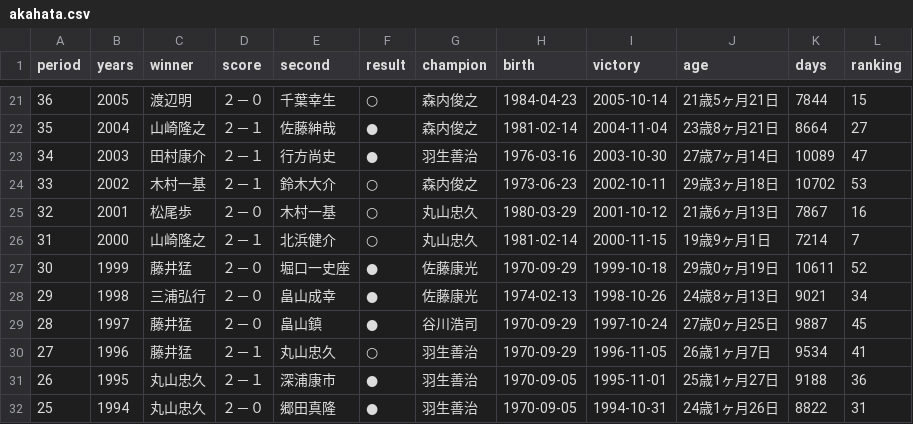
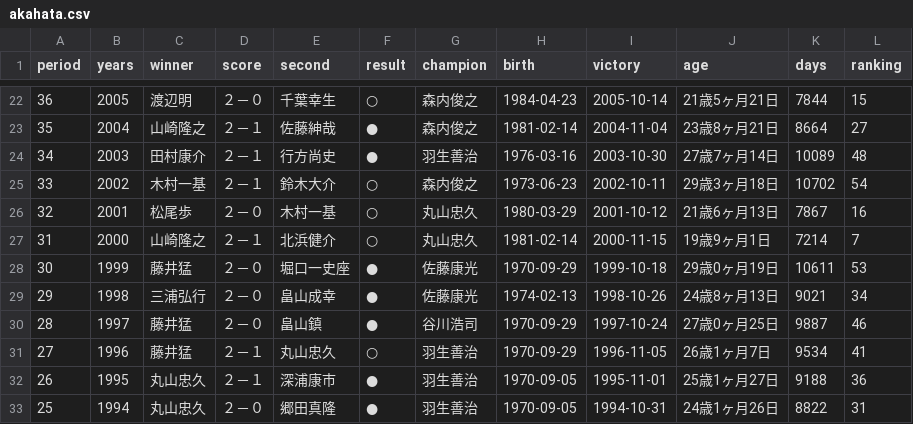
Before and after one commit to ulti-shogi/beta-open, a CSV file: akahata.csv, drawn as a sheet; only a part is shown, gaps mark what is left out; the diff covers the shown part only.

```diff
--- a/akahata.csv
+++ b/akahata.csv
@@ -22,9 +23,9 @@ period,years,winner,score,second,result,champion,birth,victory,age,days,ranking
 35,2004,山崎隆之,２－１,佐藤紳哉,●,森内俊之,1981-02-14,2004-11-04,23歳8ヶ月21日,8664,27
-34,2003,田村康介,２－１,行方尚史,●,羽生善治,1976-03-16,2003-10-30,27歳7ヶ月14日,10089,47
-33,2002,木村一基,２－１,鈴木大介,○,森内俊之,1973-06-23,2002-10-11,29歳3ヶ月18日,10702,53
+34,2003,田村康介,２－１,行方尚史,●,羽生善治,1976-03-16,2003-10-30,27歳7ヶ月14日,10089,48
+33,2002,木村一基,２－１,鈴木大介,○,森内俊之,1973-06-23,2002-10-11,29歳3ヶ月18日,10702,54
 32,2001,松尾歩,２－０,木村一基,○,丸山忠久,1980-03-29,2001-10-12,21歳6ヶ月13日,7867,16
 31,2000,山崎隆之,２－１,北浜健介,○,丸山忠久,1981-02-14,2000-11-15,19歳9ヶ月1日,7214,7
-30,1999,藤井猛,２－０,堀口一史座,●,佐藤康光,1970-09-29,1999-10-18,29歳0ヶ月19日,10611,52
+30,1999,藤井猛,２－０,堀口一史座,●,佐藤康光,1970-09-29,1999-10-18,29歳0ヶ月19日,10611,53
 29,1998,三浦弘行,２－０,畠山成幸,●,佐藤康光,1974-02-13,1998-10-26,24歳8ヶ月13日,9021,34
-28,1997,藤井猛,２－０,畠山鎮,●,谷川浩司,1970-09-29,1997-10-24,27歳0ヶ月25日,9887,45
+28,1997,藤井猛,２－０,畠山鎮,●,谷川浩司,1970-09-29,1997-10-24,27歳0ヶ月25日,9887,46
 27,1996,藤井猛,２－１,丸山忠久,○,羽生善治,1970-09-29,1996-11-05,26歳1ヶ月7日,9534,41
```
Also changed, not shown: 1 added row and 10 edited cells elsewhere in this file.
